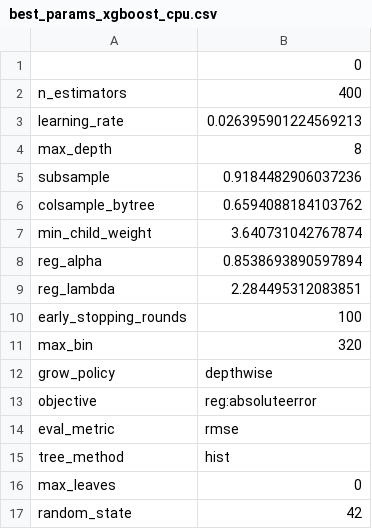
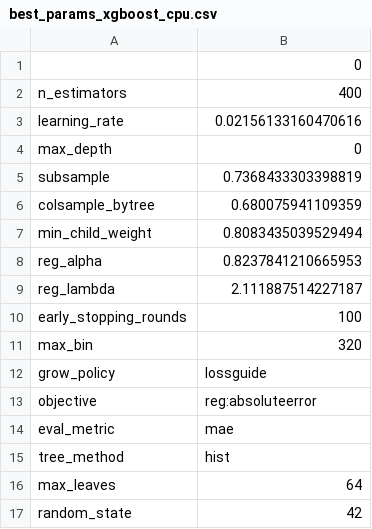
Before and after one commit to vitoco84/ml-stock-sent, a CSV file: data/processed/best_params_xgboost_cpu.csv, drawn as a sheet.

```diff
--- a/data/processed/best_params_xgboost_cpu.csv
+++ b/data/processed/best_params_xgboost_cpu.csv
@@ -2,16 +2,16 @@
 n_estimators,400
-learning_rate,0.026395901224569213
-max_depth,8
-subsample,0.9184482906037236
-colsample_bytree,0.6594088184103762
-min_child_weight,3.640731042767874
-reg_alpha,0.8538693890597894
-reg_lambda,2.284495312083851
+learning_rate,0.02156133160470616
+max_depth,0
+subsample,0.7368433303398819
+colsample_bytree,0.680075941109359
+min_child_weight,0.8083435039529494
+reg_alpha,0.8237841210665953
+reg_lambda,2.111887514227187
 early_stopping_rounds,100
 max_bin,320
-grow_policy,depthwise
+grow_policy,lossguide
 objective,reg:absoluteerror
-eval_metric,rmse
+eval_metric,mae
 tree_method,hist
-max_leaves,0
+max_leaves,64
 random_state,42
```
Also changed, not shown: 53 other files.
